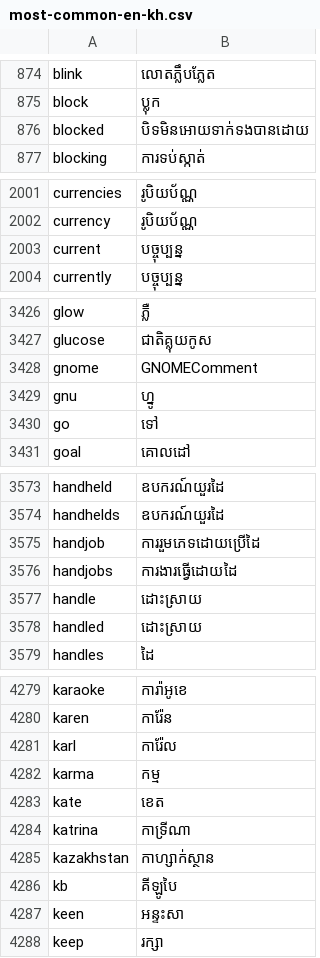
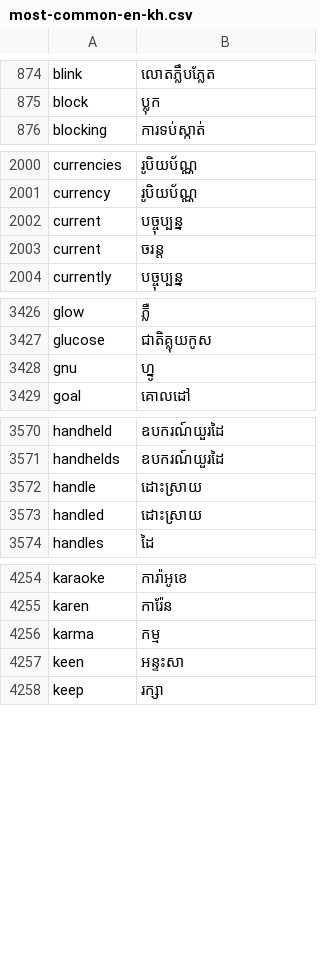
Before and after one commit to darhnoel/khmerime, a CSV file: data/most-common-en-kh.csv, drawn as a sheet; only a part is shown, gaps mark what is left out; the diff covers the shown part only.

```diff
--- a/data/most-common-en-kh.csv
+++ b/data/most-common-en-kh.csv
@@ -875,3 +875,2 @@ blink,លោតភ្លឹបភ្លែត
 block,ប្លុក
-blocked,បិទមិនអោយទាក់ទងបានដោយ
 blocking,ការទប់ស្កាត់
@@ -2003,2 +2002,3 @@ currency,រូបិយប័ណ្ណ
 current,បច្ចុប្បន្ន
+current,ចរន្ត
 currently,បច្ចុប្បន្ន
@@ -3427,5 +3427,3 @@ glow,ភ្លឺ
 glucose,ជាតិគ្លុយកូស
-gnome,GNOMEComment
 gnu,ហ្នូ
-go,ទៅ
 goal,គោលដៅ
@@ -3574,4 +3571,2 @@ handheld,ឧបករណ៍យួរដៃ
 handhelds,ឧបករណ៍យួរដៃ
-handjob,ការរួមភេទដោយប្រើដៃ
-handjobs,ការងារធ្វើដោយដៃ
 handle,ដោះស្រាយ
@@ -4280,8 +4255,3 @@ karaoke,ការ៉ាអូខេ
 karen,ការ៉ែន
-karl,ការ៉ែល
 karma,កម្ម
-kate,ខេត
-katrina,កាទ្រីណា
-kazakhstan,កាហ្សាក់ស្ថាន
-kb,គីឡូបៃ
 keen,អន្ទះសា
```
Also changed, not shown: 22 removed rows and 2 edited cells elsewhere in this file.
